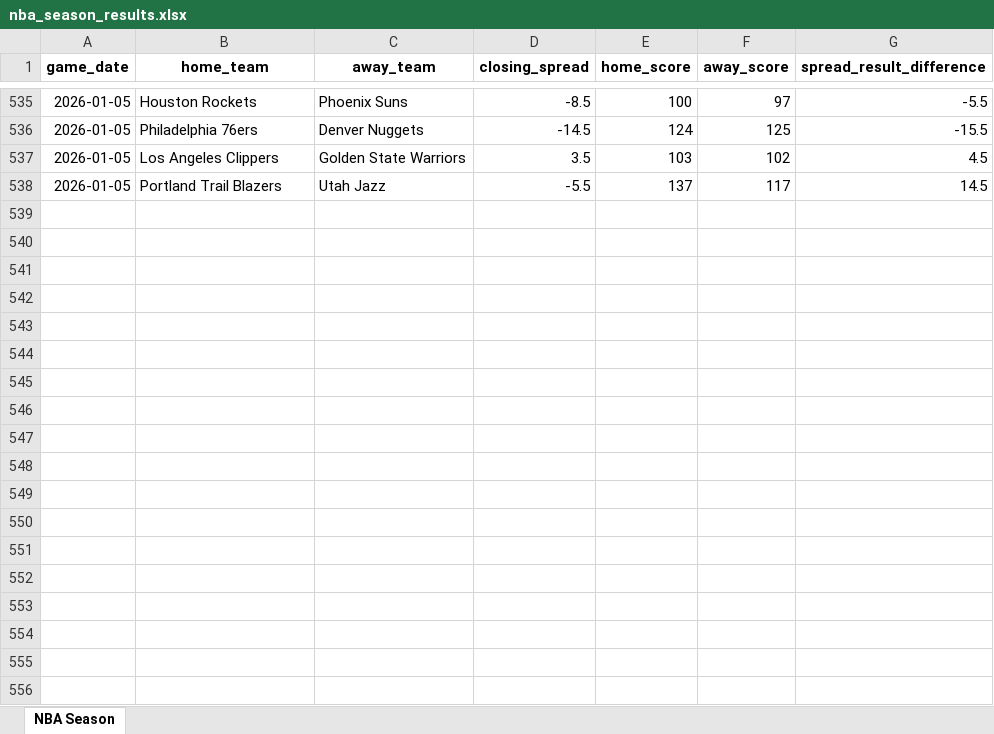
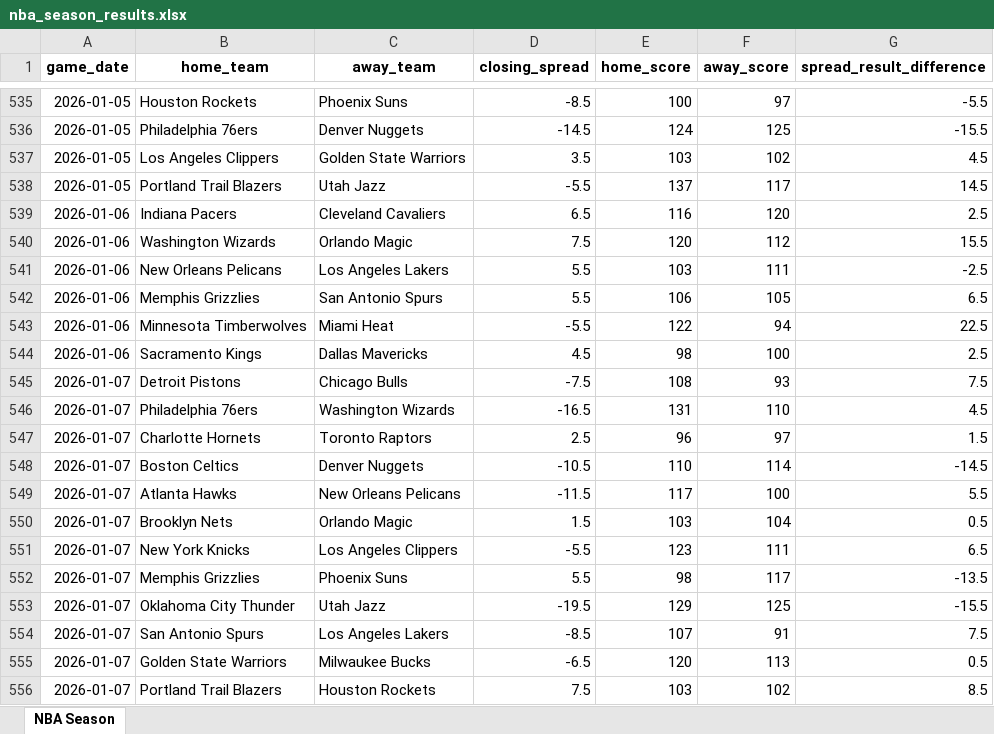
Before and after one commit to bbatch80/sports-betting, an Excel workbook: backend/data/results/nba_season_results.xlsx, sheet NBA Season, drawn as a sheet; only a part is shown, gaps mark what is left out; values as stored, in another font and other column widths than the file's, no borders; the diff names each change by its address in the sheet, - before the commit and + after, or states it on an @@ line.

```diff
--- a/backend/data/results/nba_season_results.xlsx (sheet NBA Season)
+++ b/backend/data/results/nba_season_results.xlsx (sheet NBA Season)
+row 539: 2026-01-06 | Indiana Pacers | Cleveland Cavaliers | 6.5 | 116 | 120 | 2.5
+row 540: 2026-01-06 | Washington Wizards | Orlando Magic | 7.5 | 120 | 112 | 15.5
+row 541: 2026-01-06 | New Orleans Pelicans | Los Angeles Lakers | 5.5 | 103 | 111 | -2.5
+row 542: 2026-01-06 | Memphis Grizzlies | San Antonio Spurs | 5.5 | 106 | 105 | 6.5
+row 543: 2026-01-06 | Minnesota Timberwolves | Miami Heat | -5.5 | 122 | 94 | 22.5
+row 544: 2026-01-06 | Sacramento Kings | Dallas Mavericks | 4.5 | 98 | 100 | 2.5
+row 545: 2026-01-07 | Detroit Pistons | Chicago Bulls | -7.5 | 108 | 93 | 7.5
+row 546: 2026-01-07 | Philadelphia 76ers | Washington Wizards | -16.5 | 131 | 110 | 4.5
+row 547: 2026-01-07 | Charlotte Hornets | Toronto Raptors | 2.5 | 96 | 97 | 1.5
+row 548: 2026-01-07 | Boston Celtics | Denver Nuggets | -10.5 | 110 | 114 | -14.5
+row 549: 2026-01-07 | Atlanta Hawks | New Orleans Pelicans | -11.5 | 117 | 100 | 5.5
+row 550: 2026-01-07 | Brooklyn Nets | Orlando Magic | 1.5 | 103 | 104 | 0.5
+row 551: 2026-01-07 | New York Knicks | Los Angeles Clippers | -5.5 | 123 | 111 | 6.5
+row 552: 2026-01-07 | Memphis Grizzlies | Phoenix Suns | 5.5 | 98 | 117 | -13.5
+row 553: 2026-01-07 | Oklahoma City Thunder | Utah Jazz | -19.5 | 129 | 125 | -15.5
+row 554: 2026-01-07 | San Antonio Spurs | Los Angeles Lakers | -8.5 | 107 | 91 | 7.5
+row 555: 2026-01-07 | Golden State Warriors | Milwaukee Bucks | -6.5 | 120 | 113 | 0.5
+row 556: 2026-01-07 | Portland Trail Blazers | Houston Rockets | 7.5 | 103 | 102 | 8.5
```
Also changed, not shown: backend/data/results/ncaam_season_results.xlsx, 29 other files.
